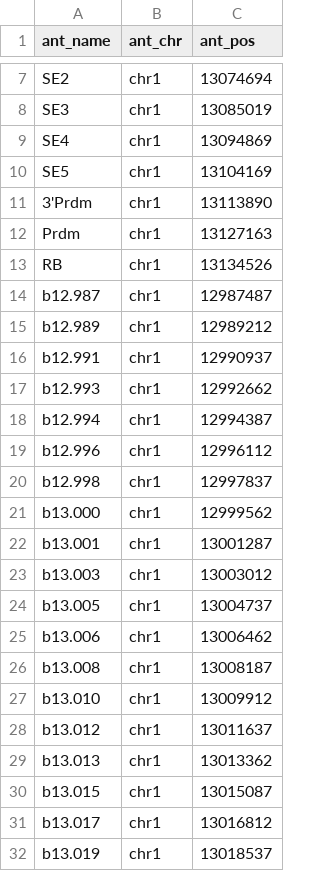
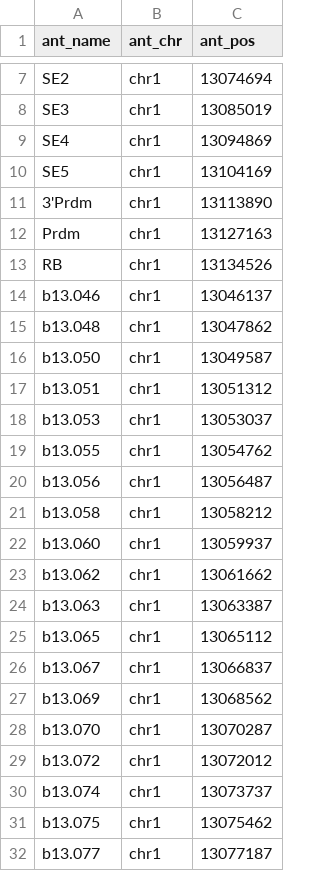
Before and after one commit to aallahyar/mc4c_py, a TSV file: annotations/ant_mm10.tsv, drawn as a sheet; only a part is shown, gaps mark what is left out; the shorter side is filled out with more unchanged rows; the diff covers the shown part only; the diff names each change by its address in the sheet, - before the commit and + after, or states it on an @@ line.

```diff
--- a/annotations/ant_mm10.tsv
+++ b/annotations/ant_mm10.tsv
-row 14: b12.987 | chr1 | 12987487
-row 15: b12.989 | chr1 | 12989212
-row 16: b12.991 | chr1 | 12990937
-row 17: b12.993 | chr1 | 12992662
-row 18: b12.994 | chr1 | 12994387
-row 19: b12.996 | chr1 | 12996112
-row 20: b12.998 | chr1 | 12997837
-row 21: b13.000 | chr1 | 12999562
-row 22: b13.001 | chr1 | 13001287
-row 23: b13.003 | chr1 | 13003012
-row 24: b13.005 | chr1 | 13004737
-row 25: b13.006 | chr1 | 13006462
-row 26: b13.008 | chr1 | 13008187
-row 27: b13.010 | chr1 | 13009912
-row 28: b13.012 | chr1 | 13011637
-row 29: b13.013 | chr1 | 13013362
-row 30: b13.015 | chr1 | 13015087
-row 31: b13.017 | chr1 | 13016812
-row 32: b13.019 | chr1 | 13018537
```
Also changed, not shown: 15 removed rows elsewhere in this file, 2 other files.
